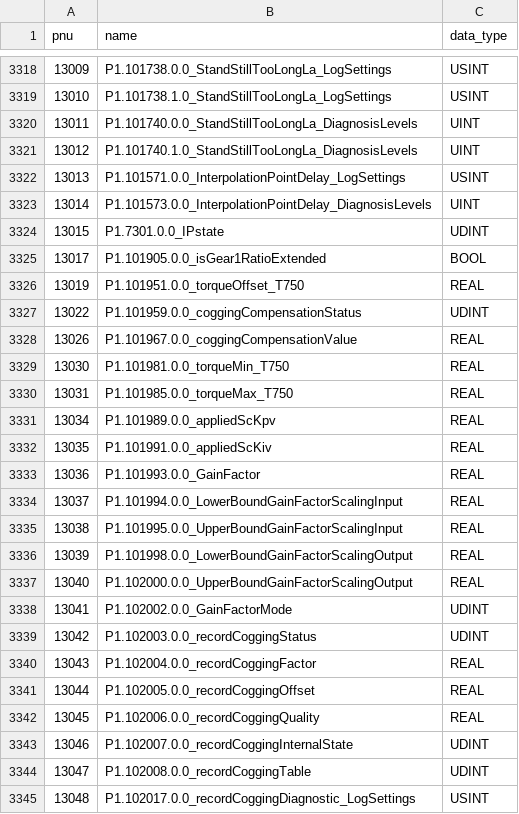
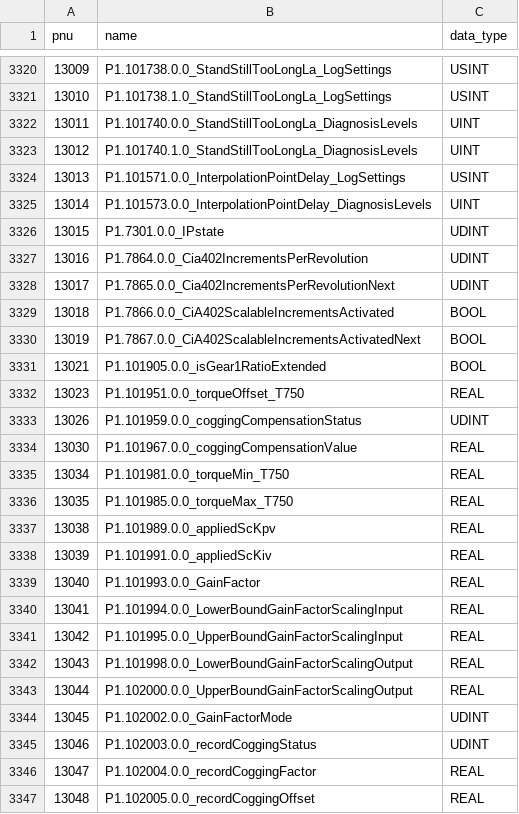
Before and after one commit to Festo-se/festo-edcon, a CSV file: src/edrive/data/pnu_type_map.csv, drawn as a sheet; only a part is shown, gaps mark what is left out; the diff covers the shown part only.

Commit message:
Updated pnu_type_map.csv

```diff
--- a/src/edrive/data/pnu_type_map.csv
+++ b/src/edrive/data/pnu_type_map.csv
@@ -3324,22 +3326,22 @@ pnu;name;data_type
 13015;P1.7301.0.0_IPstate;UDINT
-13017;P1.101905.0.0_isGear1RatioExtended;BOOL
-13019;P1.101951.0.0_torqueOffset_T750;REAL
-13022;P1.101959.0.0_coggingCompensationStatus;UDINT
-13026;P1.101967.0.0_coggingCompensationValue;REAL
-13030;P1.101981.0.0_torqueMin_T750;REAL
-13031;P1.101985.0.0_torqueMax_T750;REAL
-13034;P1.101989.0.0_appliedScKpv;REAL
-13035;P1.101991.0.0_appliedScKiv;REAL
-13036;P1.101993.0.0_GainFactor;REAL
-13037;P1.101994.0.0_LowerBoundGainFactorScalingInput;REAL
-13038;P1.101995.0.0_UpperBoundGainFactorScalingInput;REAL
-13039;P1.101998.0.0_LowerBoundGainFactorScalingOutput;REAL
-13040;P1.102000.0.0_UpperBoundGainFactorScalingOutput;REAL
-13041;P1.102002.0.0_GainFactorMode;UDINT
-13042;P1.102003.0.0_recordCoggingStatus;UDINT
-13043;P1.102004.0.0_recordCoggingFactor;REAL
-13044;P1.102005.0.0_recordCoggingOffset;REAL
-13045;P1.102006.0.0_recordCoggingQuality;REAL
-13046;P1.102007.0.0_recordCoggingInternalState;UDINT
-13047;P1.102008.0.0_recordCoggingTable;UDINT
-13048;P1.102017.0.0_recordCoggingDiagnostic_LogSettings;USINT
+13016;P1.7864.0.0_Cia402IncrementsPerRevolution;UDINT
+13017;P1.7865.0.0_Cia402IncrementsPerRevolutionNext;UDINT
+13018;P1.7866.0.0_CiA402ScalableIncrementsActivated;BOOL
+13019;P1.7867.0.0_CiA402ScalableIncrementsActivatedNext;BOOL
+13021;P1.101905.0.0_isGear1RatioExtended;BOOL
+13023;P1.101951.0.0_torqueOffset_T750;REAL
+13026;P1.101959.0.0_coggingCompensationStatus;UDINT
+13030;P1.101967.0.0_coggingCompensationValue;REAL
+13034;P1.101981.0.0_torqueMin_T750;REAL
+13035;P1.101985.0.0_torqueMax_T750;REAL
+13038;P1.101989.0.0_appliedScKpv;REAL
+13039;P1.101991.0.0_appliedScKiv;REAL
+13040;P1.101993.0.0_GainFactor;REAL
+13041;P1.101994.0.0_LowerBoundGainFactorScalingInput;REAL
+13042;P1.101995.0.0_UpperBoundGainFactorScalingInput;REAL
+13043;P1.101998.0.0_LowerBoundGainFactorScalingOutput;REAL
+13044;P1.102000.0.0_UpperBoundGainFactorScalingOutput;REAL
+13045;P1.102002.0.0_GainFactorMode;UDINT
+13046;P1.102003.0.0_recordCoggingStatus;UDINT
+13047;P1.102004.0.0_recordCoggingFactor;REAL
+13048;P1.102005.0.0_recordCoggingOffset;REAL
```
Also changed, not shown: 6 added rows and 11 edited cells elsewhere in this file.
